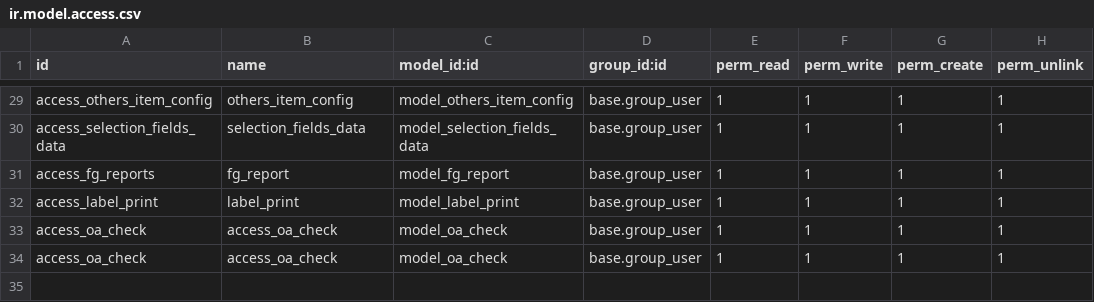
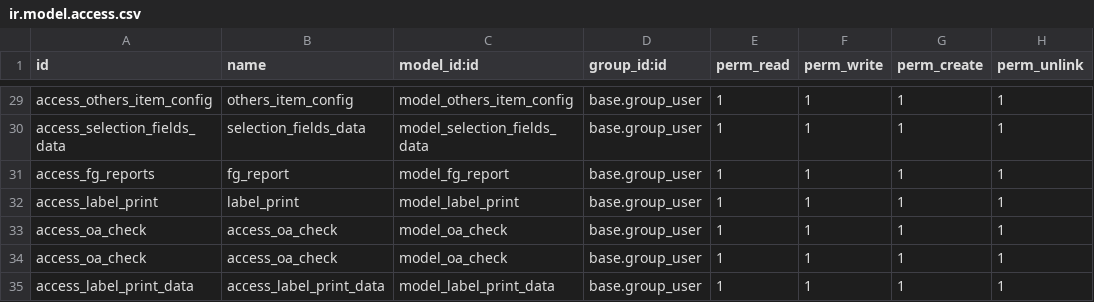
Before and after one commit to masbha-tex/taps, a CSV file: taps_manufacturing/security/ir.model.access.csv, drawn as a sheet; only a part is shown, gaps mark what is left out; the diff names each change by its address in the sheet, - before the commit and + after, or states it on an @@ line.

```diff
--- a/taps_manufacturing/security/ir.model.access.csv
+++ b/taps_manufacturing/security/ir.model.access.csv
+row 35: access_label_print_data | access_label_print_data | model_label_print_data | base.group_user | 1 | 1 | 1 | 1
```
Also changed, not shown: 20 other files.
